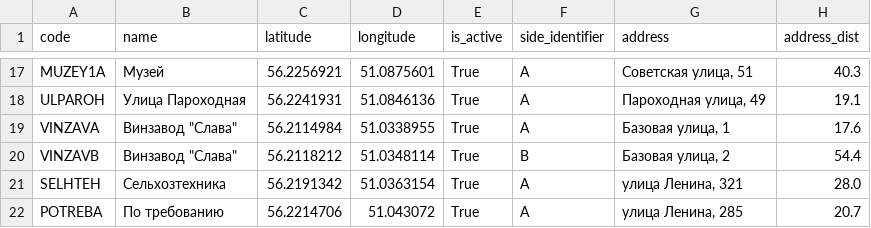
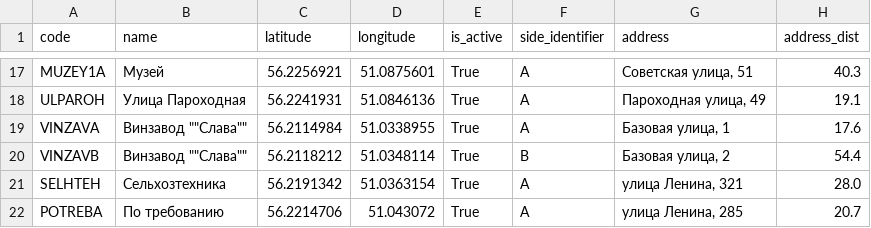
Before and after one commit to crogs-foundation/polyansky-bot, a CSV file: data/stops.csv, drawn as a sheet; only a part is shown, gaps mark what is left out.

```diff
--- a/data/stops.csv
+++ b/data/stops.csv
@@ -18,4 +18,4 @@ MUZEY1A,Музей,56.2256921,51.0875601,True,A,"Советская улица,
 ULPAROH,Улица Пароходная,56.2241931,51.0846136,True,A,"Пароходная улица, 49",19.1
-VINZAVA,"Винзавод ""Слава""",56.2114984,51.0338955,True,A,"Базовая улица, 1",17.6
-VINZAVB,"Винзавод ""Слава""",56.2118212,51.0348114,True,B,"Базовая улица, 2",54.4
+VINZAVA,Винзавод ""Слава"",56.2114984,51.0338955,True,A,"Базовая улица, 1",17.6
+VINZAVB,Винзавод ""Слава"",56.2118212,51.0348114,True,B,"Базовая улица, 2",54.4
 SELHTEH,Сельхозтехника,56.2191342,51.0363154,True,A,"улица Ленина, 321",28.0
```
Also changed, not shown: data/routes.csv, 7 other files.
